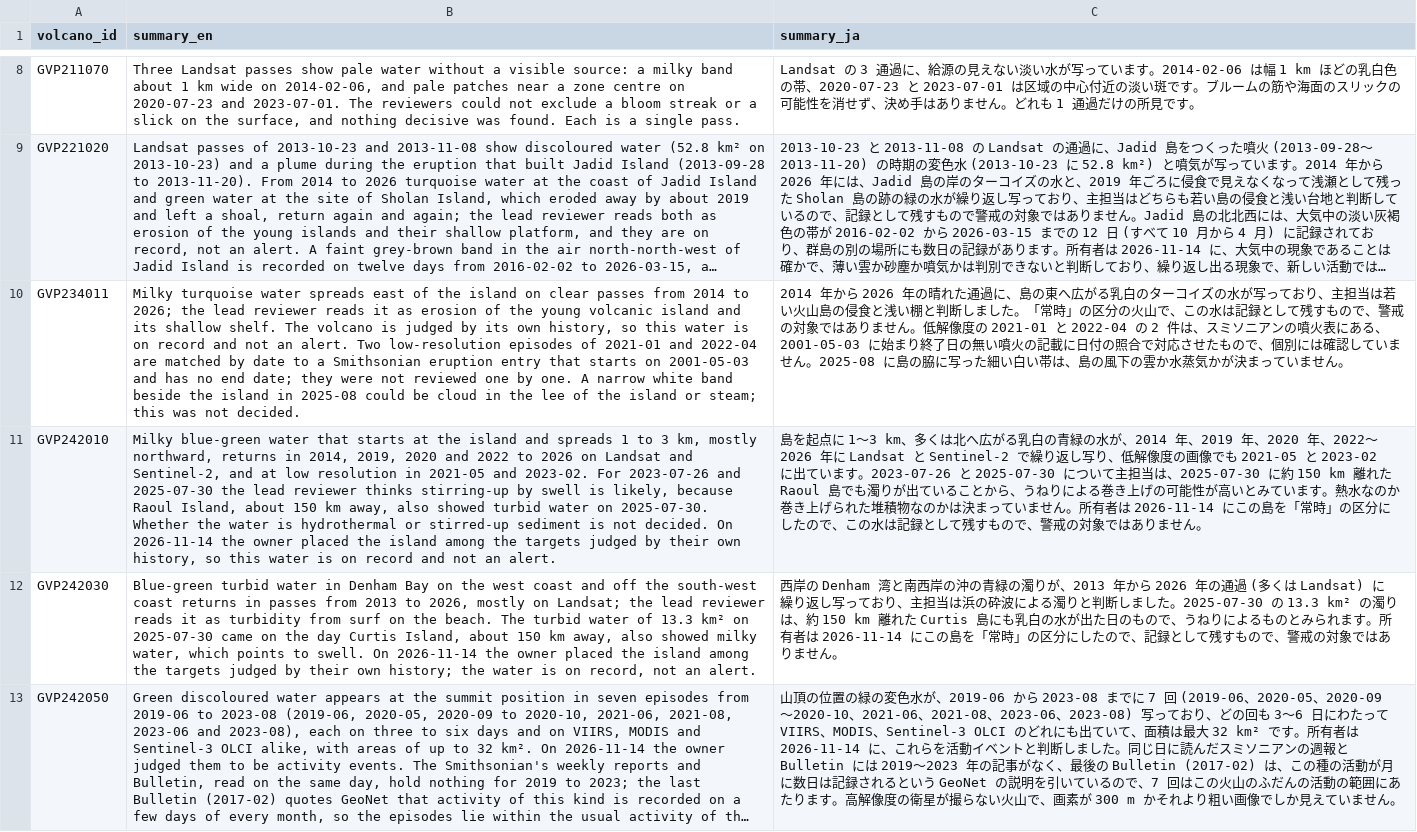
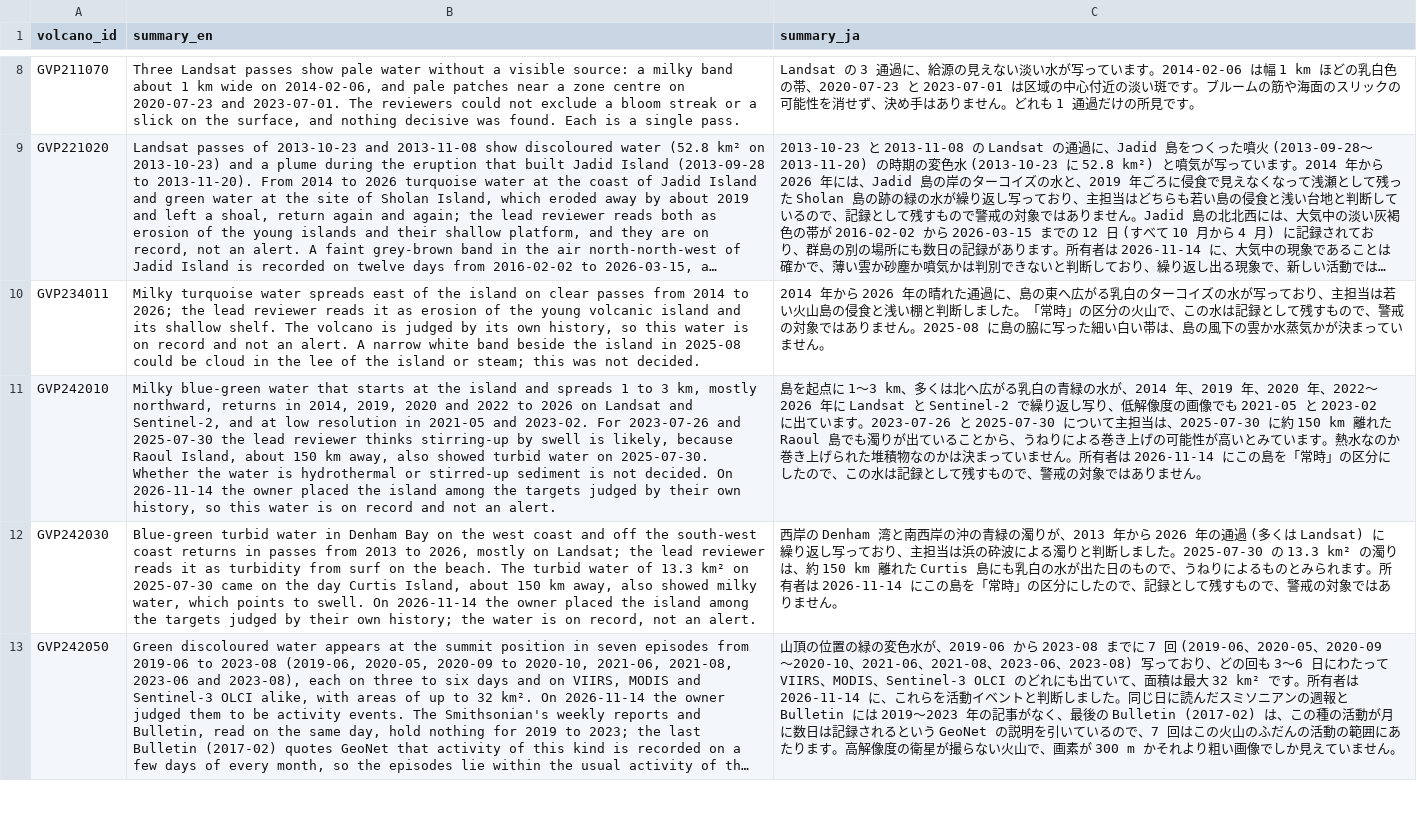
Before and after one commit to geoign/submarine-volcano-activity, a CSV file: curation/volcano_summaries.csv, drawn as a sheet; only a part is shown, gaps mark what is left out; long unchanged cells end in …; the diff covers the shown part only; the diff names each change by its address in the sheet, - before the commit and + after, or states it on an @@ line.

```diff
--- a/curation/volcano_summaries.csv
+++ b/curation/volcano_summaries.csv
-B10 (summary_en): …an alert. Two low-resolution episodes of 2021-01 and 2022-04 are matched by date to a Smithsonian eruption entry that starts on 2001-05-03 and has no end date; they were not reviewed one by one. A narrow…
+B10 (summary_en): …an alert. A narrow…
-C10 (summary_ja): …ません。低解像度の 2021-01 と 2022-04 の 2 件は、スミソニアンの噴火表にある、2001-05-03 に始まり終了日の無い噴火の記載に日付の照合で対応させたもので、個別には確認していません。2025-08 に島の…
+C10 (summary_ja): …ません。2025-08 に島の…
```
Also changed, not shown: 4 edited cells elsewhere in this file, curation/notes_en.csv, curation/overrides.csv, 9 other files.
